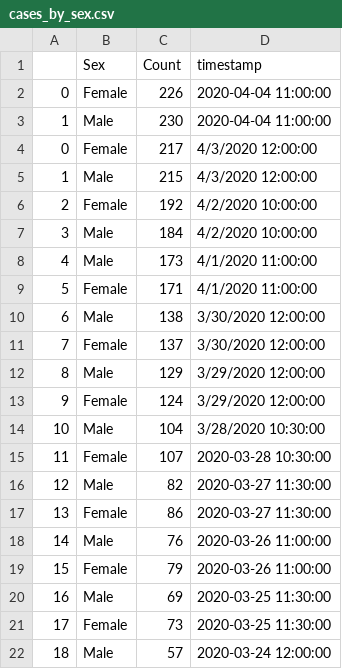
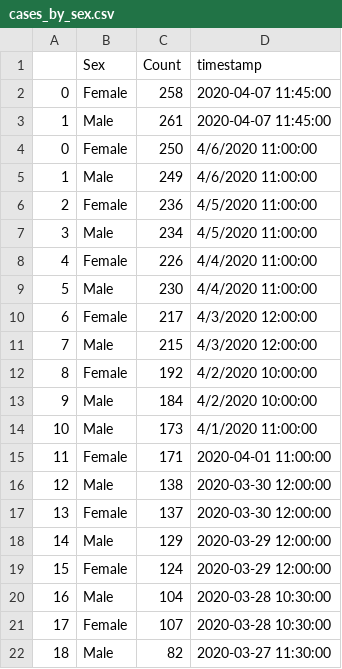
Before and after one commit to darrenfishell/data-projects, a CSV file: covid-19-me/test-output/cases_by_sex.csv, drawn as a sheet; only a part is shown; the shorter side is filled out with more unchanged rows; addresses are those after the commit; the diff names each change by its address in the sheet, - before the commit and + after, or states it on an @@ line.

```diff
--- a/covid-19-me/test-output/cases_by_sex.csv
+++ b/covid-19-me/test-output/cases_by_sex.csv
+row 2: 0 | Female | 258 | 2020-04-07 11:45:00
+row 3: 1 | Male | 261 | 2020-04-07 11:45:00
+row 4: 0 | Female | 250 | 4/6/2020 11:00:00
+row 5: 1 | Male | 249 | 4/6/2020 11:00:00
+row 6: 2 | Female | 236 | 4/5/2020 11:00:00
+row 7: 3 | Male | 234 | 4/5/2020 11:00:00
@@ column A renumbered from row 8 down @@
-D8:D9 (timestamp): 2020-04-04 11:00:00
+D8:D9 (timestamp): 4/4/2020 11:00:00
-D15 (timestamp): 4/1/2020 11:00:00
+D15 (timestamp): 2020-04-01 11:00:00
-D16:D17 (timestamp): 3/30/2020 12:00:00
+D16:D17 (timestamp): 2020-03-30 12:00:00
-D18:D19 (timestamp): 3/29/2020 12:00:00
+D18:D19 (timestamp): 2020-03-29 12:00:00
-D20 (timestamp): 3/28/2020 10:30:00
+D20 (timestamp): 2020-03-28 10:30:00
```
Also changed, not shown: covid-19-me/test-output/case_summary.csv, covid-19-me/test-output/cases_by_age.csv, 3 other files.
